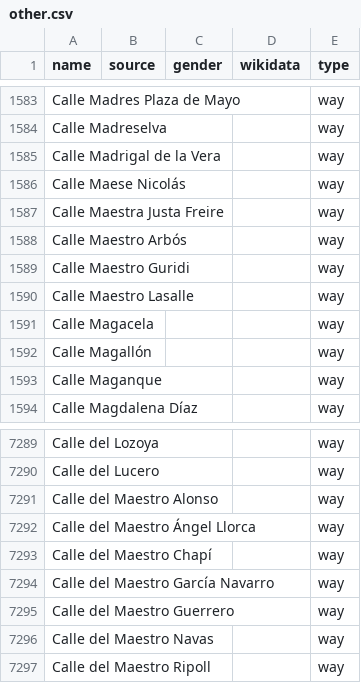
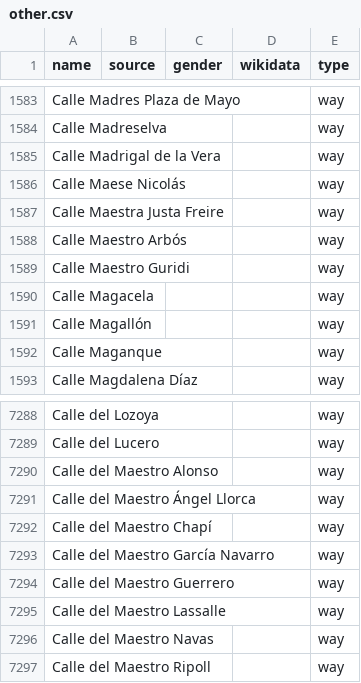
Before and after one commit to EqualStreetNames/equalstreetnames-madrid, a CSV file: data/other.csv, drawn as a sheet; only a part is shown, gaps mark what is left out; removed rows and columns are numbered as before the commit, all else as after; the diff names each change by its address in the sheet, - before the commit and + after, or states it on an @@ line.

```diff
--- a/data/other.csv
+++ b/data/other.csv
-row 1590: Calle Maestro Lasalle |  |  |  | way
+row 7295: Calle del Maestro Lassalle |  |  |  | way
```
Also changed, not shown: 2 other files.
